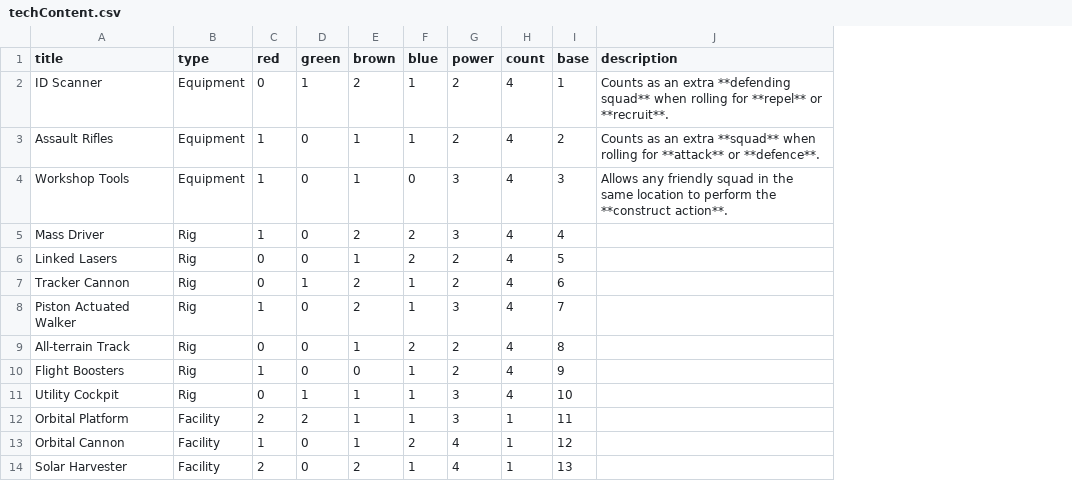
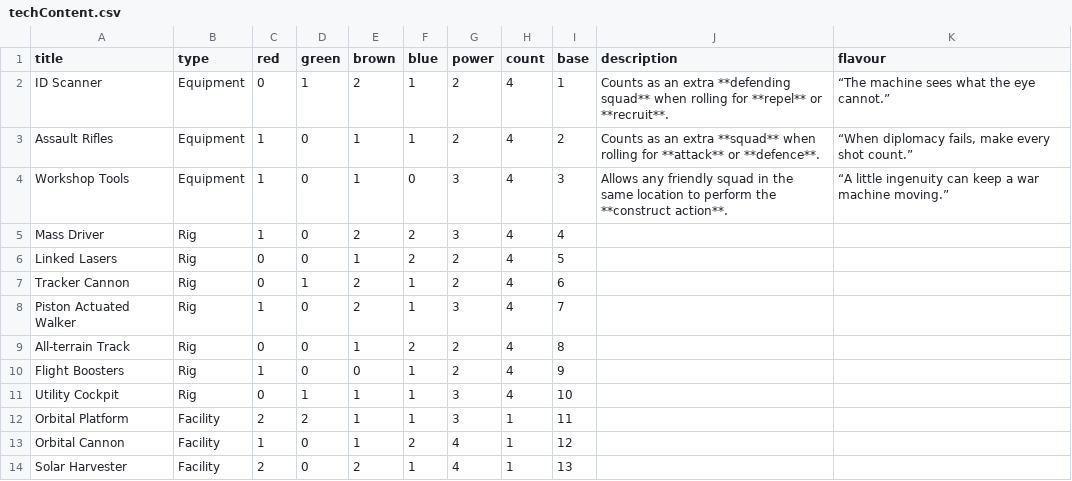
Before and after one commit to Ellotron/war-rig, a CSV file: scripts/cards/techContent.csv, drawn as a sheet; only a part is shown; the diff names each change by its address in the sheet, - before the commit and + after, or states it on an @@ line.

Commit message:
Add flavour text for updated tech cards

```diff
--- a/scripts/cards/techContent.csv
+++ b/scripts/cards/techContent.csv
+column K (flavour), rows 2-4: “The machine sees what the eye cannot.” | “When diplomacy fails, make every shot count.” | “A little ingenuity can keep a war machine moving.”
```
